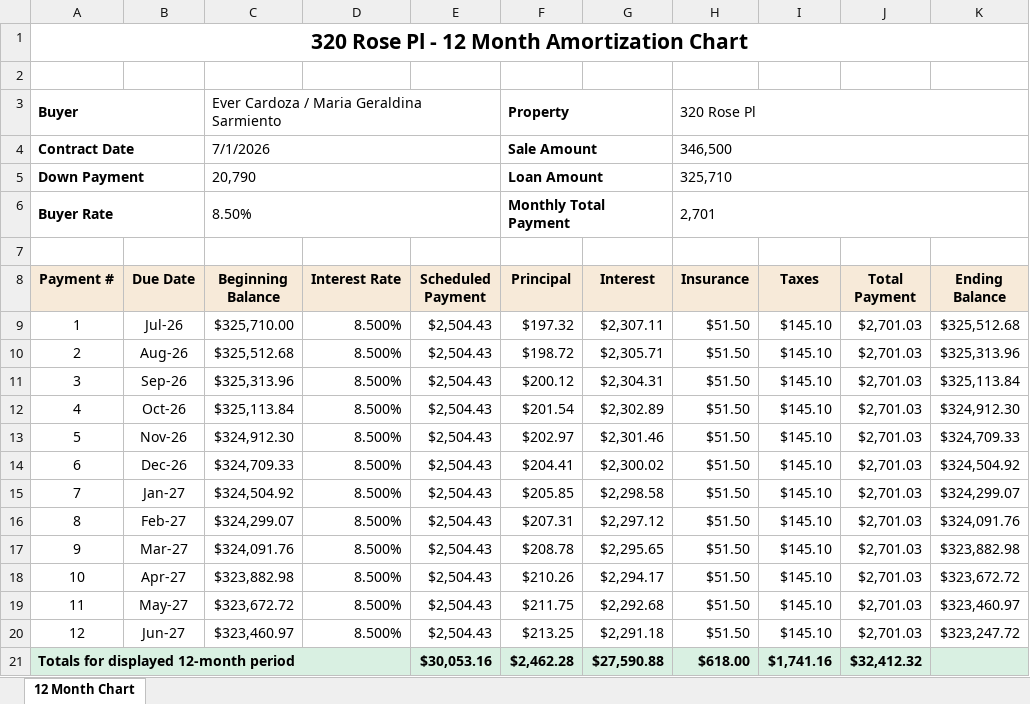
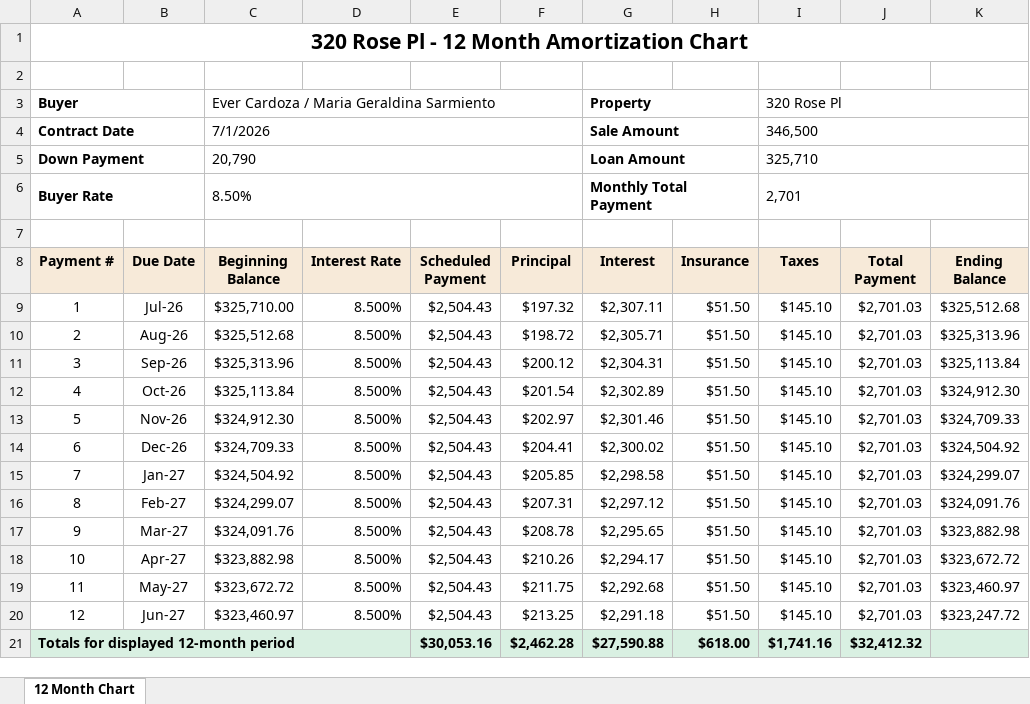
Before and after one commit to BuyYourHome/Admin-Wiki, an Excel workbook: Project Rooms/Contract for Deed/transactions/320 Rose Pl - Ever Cardoza/output/320 Rose Pl - 12 Month Amortization Chart.xlsx, sheet 12 Month Chart, drawn as a sheet; values as stored, in another font and other column widths than the file's, no borders; the diff names each change by its address in the sheet, - before the commit and + after, or states it on an @@ line.

Commit message:
Move amortization property block right

```diff
--- a/Project Rooms/Contract for Deed/transactions/320 Rose Pl - Ever Cardoza/output/320 Rose Pl - 12 Month Amortization Chart.xlsx (sheet 12 Month Chart)
+++ b/Project Rooms/Contract for Deed/transactions/320 Rose Pl - Ever Cardoza/output/320 Rose Pl - 12 Month Amortization Chart.xlsx (sheet 12 Month Chart)
-C3:E3 merged
+C3:F3 merged
-F3 (Principal): Property
+F3 (Principal): (empty)
-F3:G3 merged
-G3 (Interest): (empty)
+G3 (Interest): Property
+G3:H3 merged
-H3 (Insurance): 320 Rose Pl
+H3 (Insurance): (empty)
-H3:K3 merged
-I3 (Taxes): (empty)
+I3 (Taxes): 320 Rose Pl
+I3:K3 merged
-C4:E4 merged
+C4:F4 merged
-F4 (Principal): Sale Amount
+F4 (Principal): (empty)
-F4:G4 merged
-G4 (Interest): (empty)
+G4 (Interest): Sale Amount
+G4:H4 merged
-H4 (Insurance): 346,500
+H4 (Insurance): (empty)
-H4:K4 merged
-I4 (Taxes): (empty)
+I4 (Taxes): 346,500
+I4:K4 merged
-C5:E5 merged
+C5:F5 merged
-F5 (Principal): Loan Amount
+F5 (Principal): (empty)
-F5:G5 merged
-G5 (Interest): (empty)
+G5 (Interest): Loan Amount
+G5:H5 merged
-H5 (Insurance): 325,710
+H5 (Insurance): (empty)
-H5:K5 merged
-I5 (Taxes): (empty)
+I5 (Taxes): 325,710
+I5:K5 merged
-C6:E6 merged
+C6:F6 merged
-F6 (Principal): Monthly Total Payment
+F6 (Principal): (empty)
-F6:G6 merged
-G6 (Interest): (empty)
+G6 (Interest): Monthly Total Payment
+G6:H6 merged
-H6 (Insurance): 2,701
+H6 (Insurance): (empty)
-H6:K6 merged
-I6 (Taxes): (empty)
+I6 (Taxes): 2,701
+I6:K6 merged
```
Also changed, not shown: Project Rooms/Amortization/templates/Buyer-Facing Amortization Chart Template.xlsx, 1 other file.
